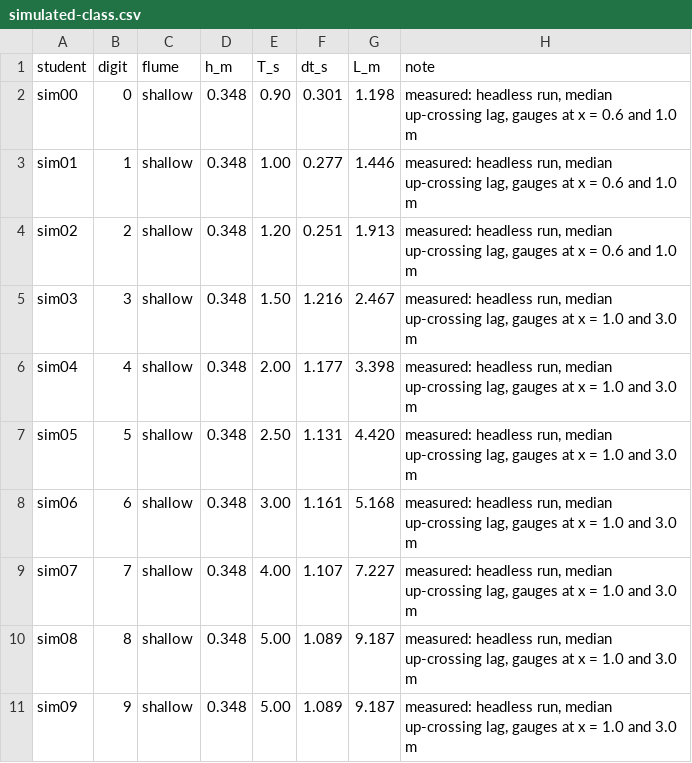
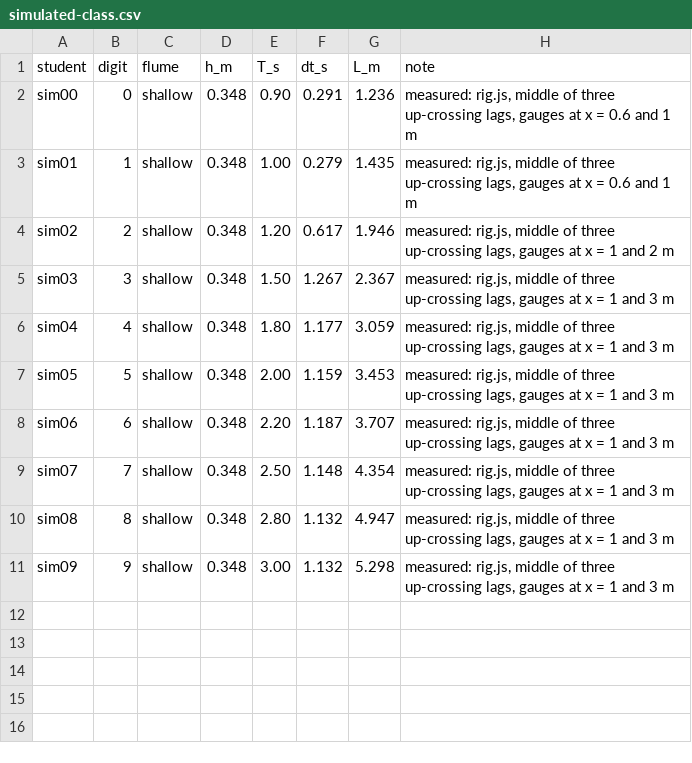
Before and after one commit to barneydobson/hydraulician, a CSV file: exercises/WV-1-dispersion/data/simulated-class.csv, drawn as a sheet.

```diff
--- a/exercises/WV-1-dispersion/data/simulated-class.csv
+++ b/exercises/WV-1-dispersion/data/simulated-class.csv
@@ -1,11 +1,11 @@
 student,digit,flume,h_m,T_s,dt_s,L_m,note
-sim00,0,shallow,0.348,0.90,0.301,1.198,"measured: headless run, median up-crossing lag, gauges at x = 0.6 and 1.0 m"
-sim01,1,shallow,0.348,1.00,0.277,1.446,"measured: headless run, median up-crossing lag, gauges at x = 0.6 and 1.0 m"
-sim02,2,shallow,0.348,1.20,0.251,1.913,"measured: headless run, median up-crossing lag, gauges at x = 0.6 and 1.0 m"
-sim03,3,shallow,0.348,1.50,1.216,2.467,"measured: headless run, median up-crossing lag, gauges at x = 1.0 and 3.0 m"
-sim04,4,shallow,0.348,2.00,1.177,3.398,"measured: headless run, median up-crossing lag, gauges at x = 1.0 and 3.0 m"
-sim05,5,shallow,0.348,2.50,1.131,4.420,"measured: headless run, median up-crossing lag, gauges at x = 1.0 and 3.0 m"
-sim06,6,shallow,0.348,3.00,1.161,5.168,"measured: headless run, median up-crossing lag, gauges at x = 1.0 and 3.0 m"
-sim07,7,shallow,0.348,4.00,1.107,7.227,"measured: headless run, median up-crossing lag, gauges at x = 1.0 and 3.0 m"
-sim08,8,shallow,0.348,5.00,1.089,9.187,"measured: headless run, median up-crossing lag, gauges at x = 1.0 and 3.0 m"
-sim09,9,shallow,0.348,5.00,1.089,9.187,"measured: headless run, median up-crossing lag, gauges at x = 1.0 and 3.0 m"
+sim00,0,shallow,0.348,0.90,0.291,1.236,"measured: rig.js, middle of three up-crossing lags, gauges at x = 0.6 and 1 m"
+sim01,1,shallow,0.348,1.00,0.279,1.435,"measured: rig.js, middle of three up-crossing lags, gauges at x = 0.6 and 1 m"
+sim02,2,shallow,0.348,1.20,0.617,1.946,"measured: rig.js, middle of three up-crossing lags, gauges at x = 1 and 2 m"
+sim03,3,shallow,0.348,1.50,1.267,2.367,"measured: rig.js, middle of three up-crossing lags, gauges at x = 1 and 3 m"
+sim04,4,shallow,0.348,1.80,1.177,3.059,"measured: rig.js, middle of three up-crossing lags, gauges at x = 1 and 3 m"
+sim05,5,shallow,0.348,2.00,1.159,3.453,"measured: rig.js, middle of three up-crossing lags, gauges at x = 1 and 3 m"
+sim06,6,shallow,0.348,2.20,1.187,3.707,"measured: rig.js, middle of three up-crossing lags, gauges at x = 1 and 3 m"
+sim07,7,shallow,0.348,2.50,1.148,4.354,"measured: rig.js, middle of three up-crossing lags, gauges at x = 1 and 3 m"
+sim08,8,shallow,0.348,2.80,1.132,4.947,"measured: rig.js, middle of three up-crossing lags, gauges at x = 1 and 3 m"
+sim09,9,shallow,0.348,3.00,1.132,5.298,"measured: rig.js, middle of three up-crossing lags, gauges at x = 1 and 3 m"
```
Also changed, not shown: 6 other files.
